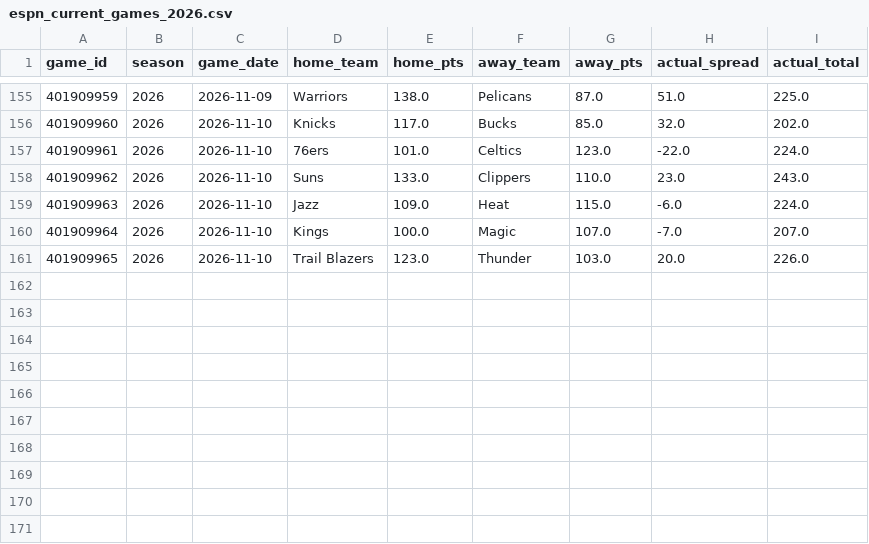
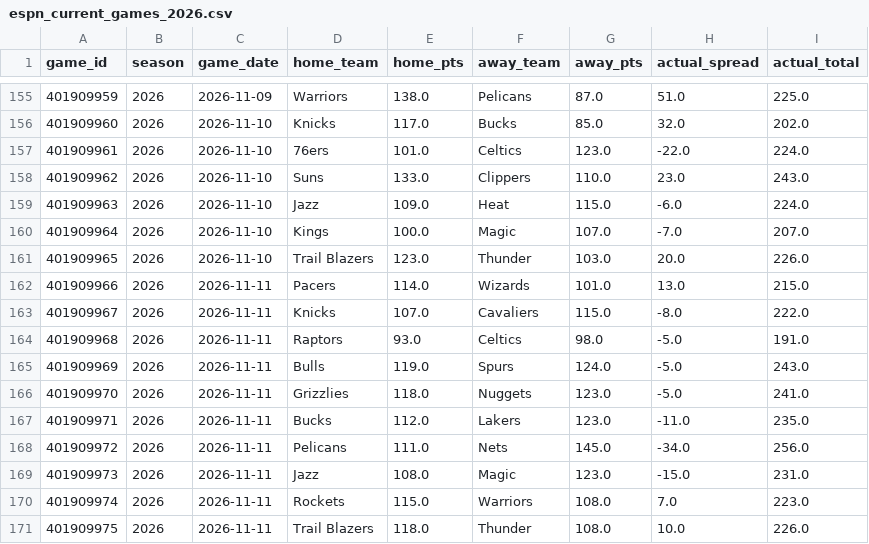
Before and after one commit to bigtyme2k3/Nba-model, a CSV file: data/raw/espn_current_games_2026.csv, drawn as a sheet; only a part is shown, gaps mark what is left out; the diff names each change by its address in the sheet, - before the commit and + after, or states it on an @@ line.

```diff
--- a/data/raw/espn_current_games_2026.csv
+++ b/data/raw/espn_current_games_2026.csv
+row 162: 401909966 | 2026 | 2026-11-11 | Pacers | 114.0 | Wizards | 101.0 | 13.0 | 215.0
+row 163: 401909967 | 2026 | 2026-11-11 | Knicks | 107.0 | Cavaliers | 115.0 | -8.0 | 222.0
+row 164: 401909968 | 2026 | 2026-11-11 | Raptors | 93.0 | Celtics | 98.0 | -5.0 | 191.0
+row 165: 401909969 | 2026 | 2026-11-11 | Bulls | 119.0 | Spurs | 124.0 | -5.0 | 243.0
+row 166: 401909970 | 2026 | 2026-11-11 | Grizzlies | 118.0 | Nuggets | 123.0 | -5.0 | 241.0
+row 167: 401909971 | 2026 | 2026-11-11 | Bucks | 112.0 | Lakers | 123.0 | -11.0 | 235.0
+row 168: 401909972 | 2026 | 2026-11-11 | Pelicans | 111.0 | Nets | 145.0 | -34.0 | 256.0
+row 169: 401909973 | 2026 | 2026-11-11 | Jazz | 108.0 | Magic | 123.0 | -15.0 | 231.0
+row 170: 401909974 | 2026 | 2026-11-11 | Rockets | 115.0 | Warriors | 108.0 | 7.0 | 223.0
+row 171: 401909975 | 2026 | 2026-11-11 | Trail Blazers | 118.0 | Thunder | 108.0 | 10.0 | 226.0
```
Also changed, not shown: data/raw/espn_current_team_box_2026.csv, data/raw/hoopr_games_master.csv, 42 other files.
